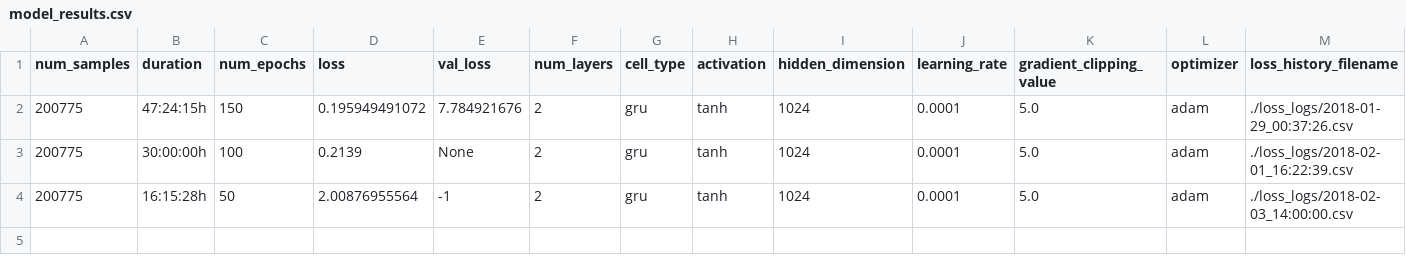
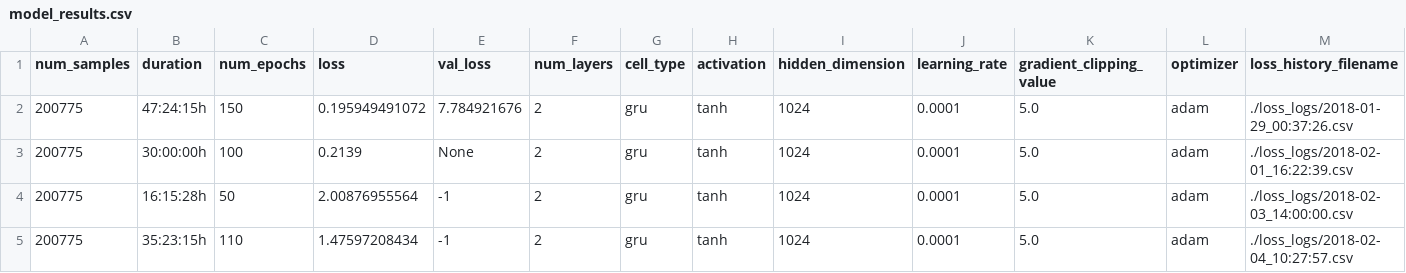
Before and after one commit to Pendulibrium/ai-visual-storytelling-seq2seq, a CSV file: results/model_results.csv, drawn as a sheet; only a part is shown; rows hold the shown columns only; the diff names each change by its address in the sheet, - before the commit and + after, or states it on an @@ line.

Commit message:
Add model results

```diff
--- a/results/model_results.csv
+++ b/results/model_results.csv
+row 5: 200775 | 35:23:15h | 110 | 1.47597208434 | -1 | 2 | gru | tanh | 1024 | 0.0001 | 5.0 | adam | ./loss_logs/2018-02-04_10:27:57.csv
```
